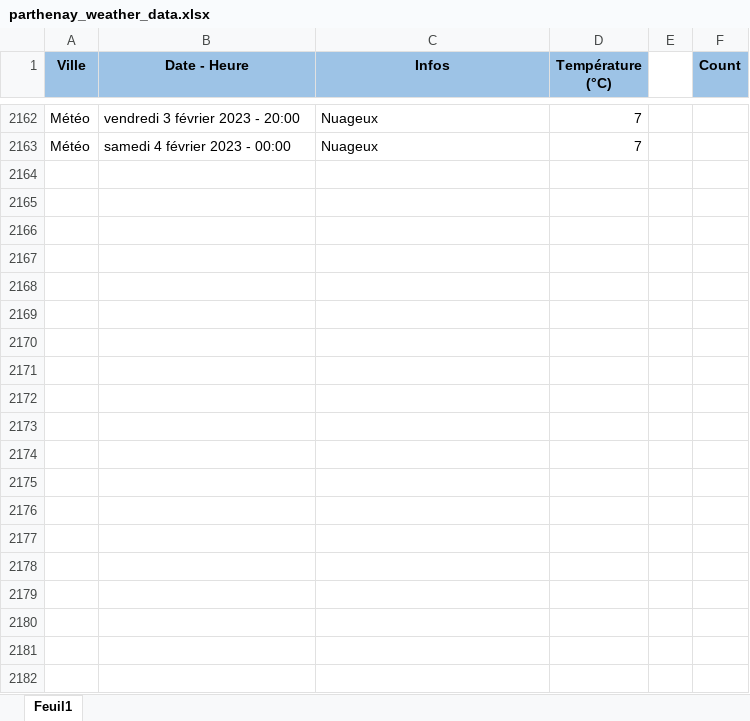
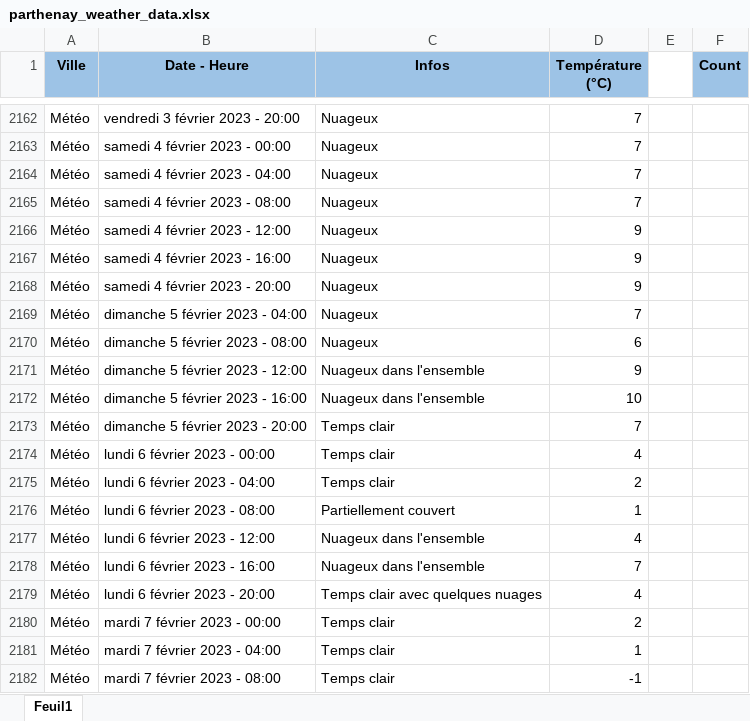
Before and after one commit to GuillaumeM92/La-Bouygue, an Excel workbook: apps/side-apps/weather/parthenay_weather_data.xlsx, sheet Feuil1, drawn as a sheet; only a part is shown, gaps mark what is left out; values as stored, in another font and other column widths than the file's, no borders; the diff covers the shown part only; the diff names each change by its address in the sheet, - before the commit and + after, or states it on an @@ line.

Commit message:
updated weather data

```diff
--- a/apps/side-apps/weather/parthenay_weather_data.xlsx (sheet Feuil1)
+++ b/apps/side-apps/weather/parthenay_weather_data.xlsx (sheet Feuil1)
+row 2164: Météo | samedi 4 février 2023 - 04:00 | Nuageux | 7
+row 2165: Météo | samedi 4 février 2023 - 08:00 | Nuageux | 7
+row 2166: Météo | samedi 4 février 2023 - 12:00 | Nuageux | 9
+row 2167: Météo | samedi 4 février 2023 - 16:00 | Nuageux | 9
+row 2168: Météo | samedi 4 février 2023 - 20:00 | Nuageux | 9
+row 2169: Météo | dimanche 5 février 2023 - 04:00 | Nuageux | 7
+row 2170: Météo | dimanche 5 février 2023 - 08:00 | Nuageux | 6
+row 2171: Météo | dimanche 5 février 2023 - 12:00 | Nuageux dans l'ensemble | 9
+row 2172: Météo | dimanche 5 février 2023 - 16:00 | Nuageux dans l'ensemble | 10
+row 2173: Météo | dimanche 5 février 2023 - 20:00 | Temps clair | 7
+row 2174: Météo | lundi 6 février 2023 - 00:00 | Temps clair | 4
+row 2175: Météo | lundi 6 février 2023 - 04:00 | Temps clair | 2
+row 2176: Météo | lundi 6 février 2023 - 08:00 | Partiellement couvert | 1
+row 2177: Météo | lundi 6 février 2023 - 12:00 | Nuageux dans l'ensemble | 4
+row 2178: Météo | lundi 6 février 2023 - 16:00 | Nuageux dans l'ensemble | 7
+row 2179: Météo | lundi 6 février 2023 - 20:00 | Temps clair avec quelques nuages | 4
+row 2180: Météo | mardi 7 février 2023 - 00:00 | Temps clair | 2
+row 2181: Météo | mardi 7 février 2023 - 04:00 | Temps clair | 1
+row 2182: Météo | mardi 7 février 2023 - 08:00 | Temps clair | -1
```
Also changed, not shown: 22 added rows and 1 edited cell elsewhere in this sheet.
